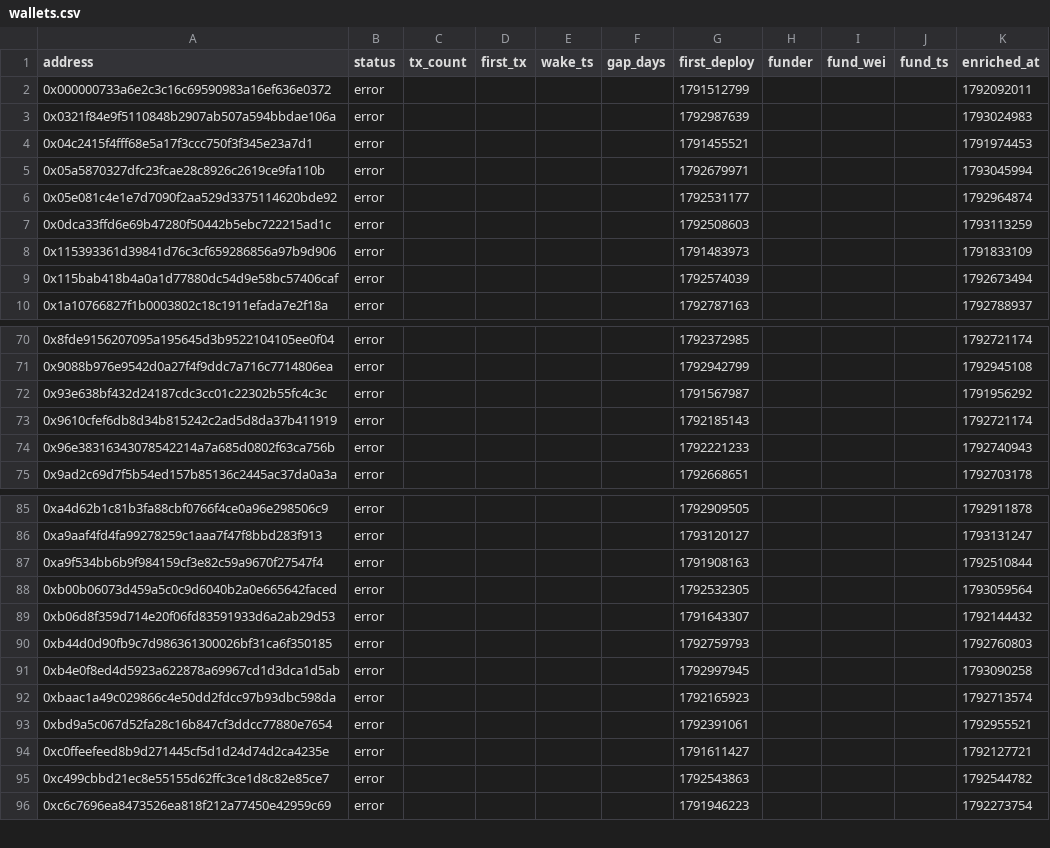
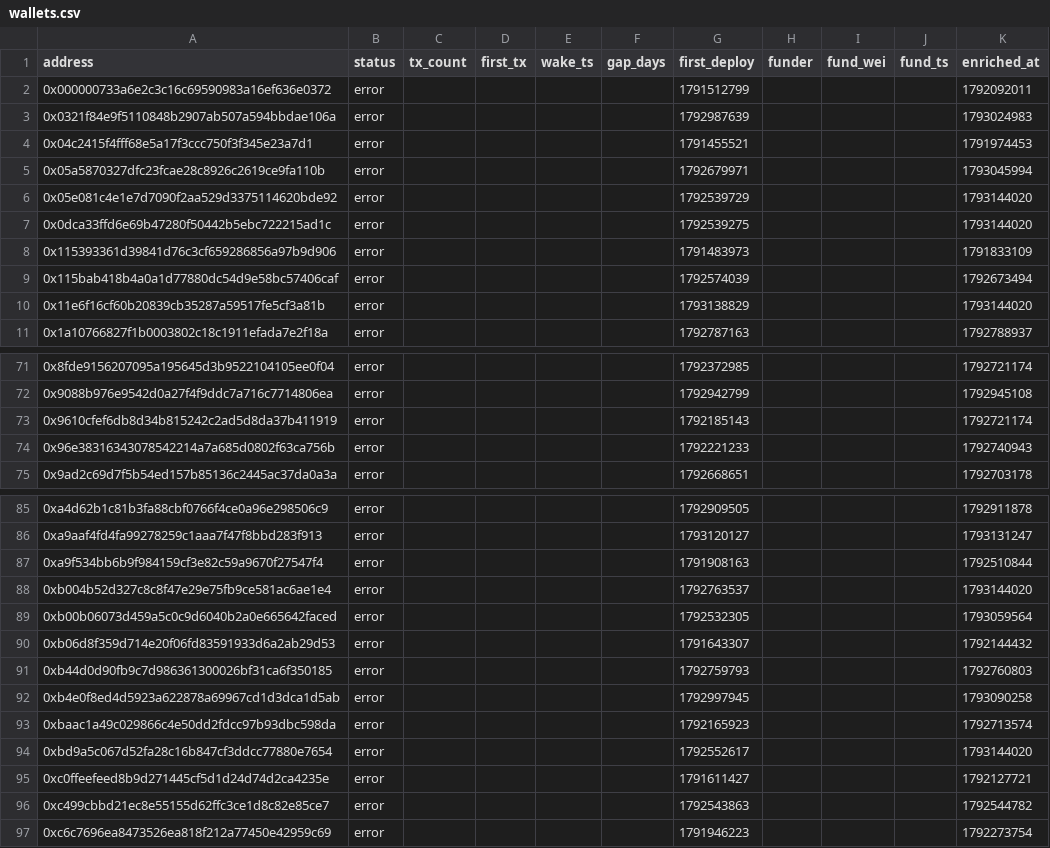
Before and after one commit to ashil13/early-hunter, a CSV file: data/wallets.csv, drawn as a sheet; only a part is shown, gaps mark what is left out.

```diff
--- a/data/wallets.csv
+++ b/data/wallets.csv
@@ -5,6 +5,7 @@ address,status,tx_count,first_tx,wake_ts,gap_days,first_deploy,funder,fund_wei,f
 0x05a5870327dfc23fcae28c8926c2619ce9fa110b,error,,,,,1792679971,,,,1793045994
-0x05e081c4e1e7d7090f2aa529d3375114620bde92,error,,,,,1792531177,,,,1792964874
-0x0dca33ffd6e69b47280f50442b5ebc722215ad1c,error,,,,,1792508603,,,,1793113259
+0x05e081c4e1e7d7090f2aa529d3375114620bde92,error,,,,,1792539729,,,,1793144020
+0x0dca33ffd6e69b47280f50442b5ebc722215ad1c,error,,,,,1792539275,,,,1793144020
 0x115393361d39841d76c3cf659286856a97b9d906,error,,,,,1791483973,,,,1791833109
 0x115bab418b4a0a1d77880dc54d9e58bc57406caf,error,,,,,1792574039,,,,1792673494
+0x11e6f16cf60b20839cb35287a59517fe5cf3a81b,error,,,,,1793138829,,,,1793144020
 0x1a10766827f1b0003802c18c1911efada7e2f18a,error,,,,,1792787163,,,,1792788937
@@ -71,3 +72,2 @@ address,status,tx_count,first_tx,wake_ts,gap_days,first_deploy,funder,fund_wei,f
 0x9088b976e9542d0a27f4f9ddc7a716c7714806ea,error,,,,,1792942799,,,,1792945108
-0x93e638bf432d24187cdc3cc01c22302b55fc4c3c,error,,,,,1791567987,,,,1791956292
 0x9610cfef6db8d34b815242c2ad5d8da37b411919,error,,,,,1792185143,,,,1792721174
@@ -87,2 +87,3 @@ address,status,tx_count,first_tx,wake_ts,gap_days,first_deploy,funder,fund_wei,f
 0xa9f534bb6b9f984159cf3e82c59a9670f27547f4,error,,,,,1791908163,,,,1792510844
+0xb004b52d327c8c8f47e29e75fb9ce581ac6ae1e4,error,,,,,1792763537,,,,1793144020
 0xb00b06073d459a5c0c9d6040b2a0e665642faced,error,,,,,1792532305,,,,1793059564
@@ -92,3 +93,3 @@ address,status,tx_count,first_tx,wake_ts,gap_days,first_deploy,funder,fund_wei,f
 0xbaac1a49c029866c4e50dd2fdcc97b93dbc598da,error,,,,,1792165923,,,,1792713574
-0xbd9a5c067d52fa28c16b847cf3ddcc77880e7654,error,,,,,1792391061,,,,1792955521
+0xbd9a5c067d52fa28c16b847cf3ddcc77880e7654,error,,,,,1792552617,,,,1793144020
 0xc0ffeefeed8b9d271445cf5d1d24d74d2ca4235e,error,,,,,1791611427,,,,1792127721
```
Also changed, not shown: data/candidates_seen.csv, 3 other files.
